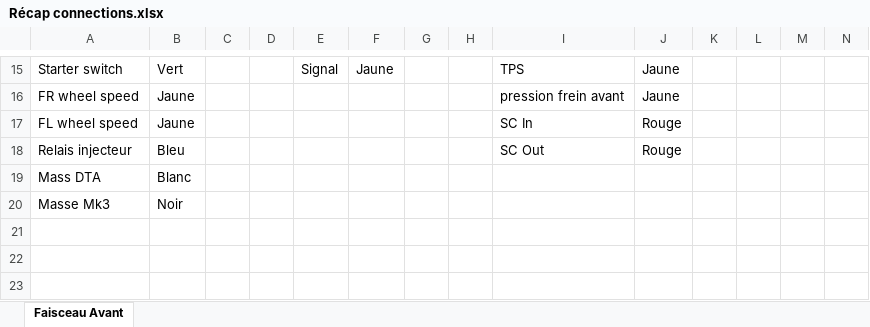
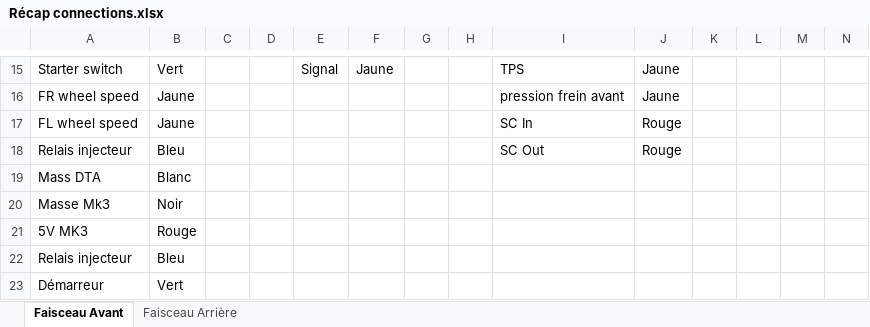
Before and after one commit to EOSCogniton/Ressources2020, an Excel workbook: EL_Electrical/Faisceau/Récap connections.xlsx, sheet Faisceau Avant, drawn as a sheet; only a part is shown, gaps mark what is left out; values as stored, in another font and other column widths than the file's, no borders; rows hold the shown columns only; the diff names each change by its address in the sheet, - before the commit and + after, or states it on an @@ line.

```diff
--- a/EL_Electrical/Faisceau/Récap connections.xlsx (sheet Faisceau Avant)
+++ b/EL_Electrical/Faisceau/Récap connections.xlsx (sheet Faisceau Avant)
+sheet tab: Faisceau Arrière
+row 21: 5V MK3 | Rouge
+row 22: Relais injecteur | Bleu
+row 23: Démarreur | Vert
```
Also changed, not shown: 2 other files.
